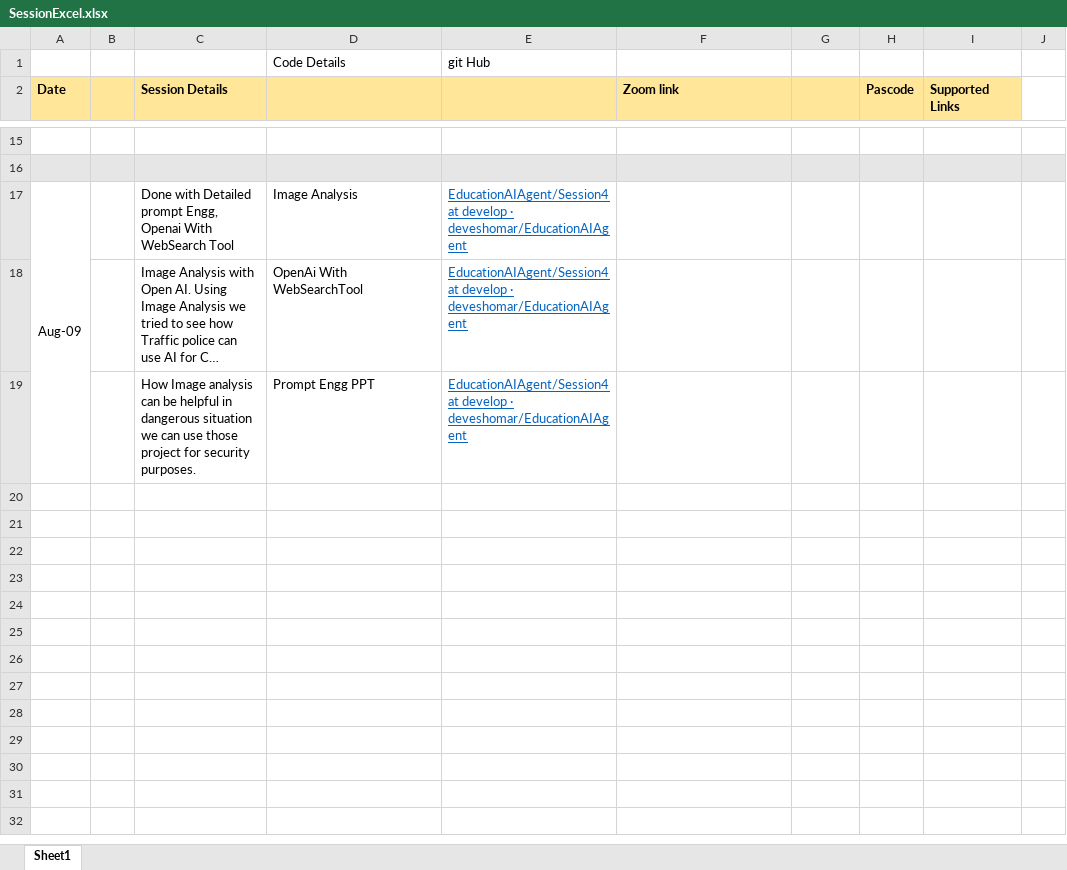
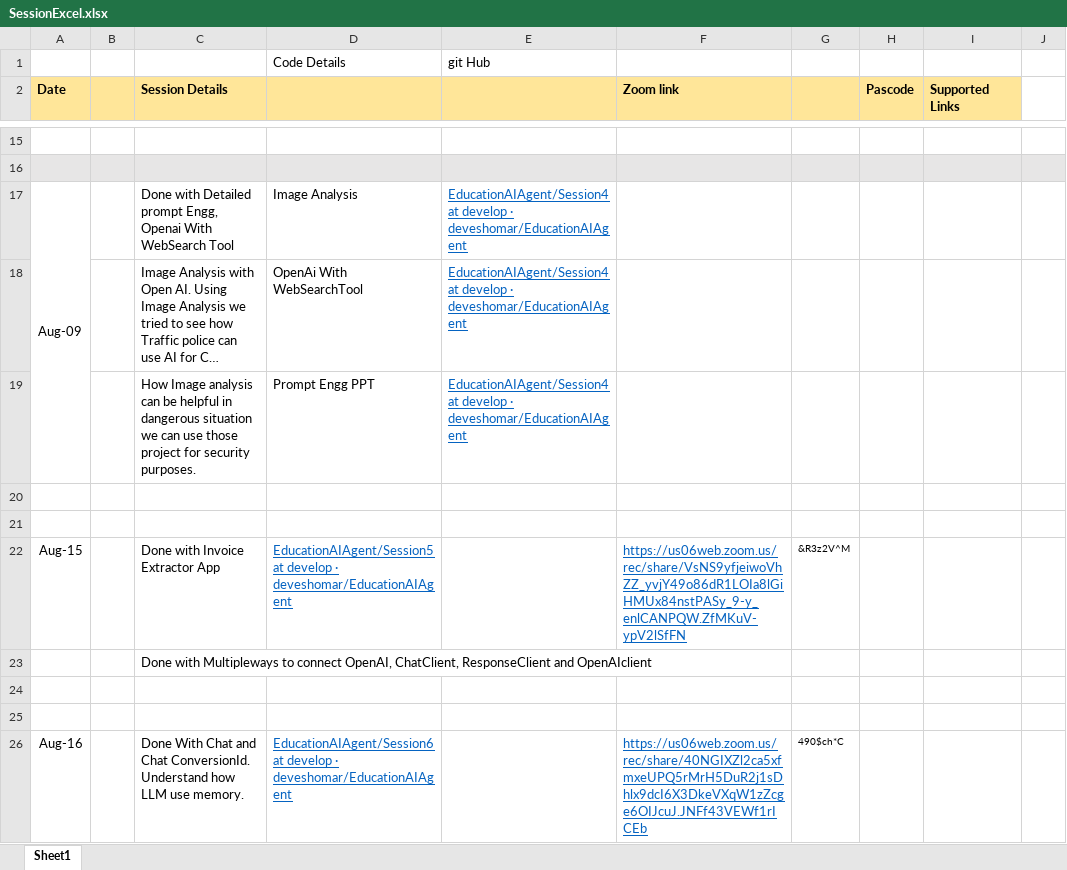
Before and after one commit to deveshomar/EducationAIAgent, an Excel workbook: ExcelDetails/SessionExcel.xlsx, sheet Sheet1, drawn as a sheet; only a part is shown, gaps mark what is left out; long unchanged cells end in …; values as stored, in another font and other column widths than the file's, no borders; the diff names each change by its address in the sheet, - before the commit and + after, or states it on an @@ line.

Commit message:
Excel

```diff
--- a/ExcelDetails/SessionExcel.xlsx (sheet Sheet1)
+++ b/ExcelDetails/SessionExcel.xlsx (sheet Sheet1)
+row 20: (empty)
+row 21: (empty)
+row 22: Aug-15 |  | Done with Invoice Extractor App | EducationAIAgent/Session5 at develop · deveshomar/EducationAIAgent |  | https://us06web.zoom.us/rec/share/VsNS9yfjeiwoVhZZ_yvjY49o86dR1LOIa8lGiHMUx84nstPASy_9-y_enlCANPQW.ZfMKuV-ypV2lSfFN | &R3z2V^M
+row 23:  |  | Done with Multipleways to connect OpenAI, ChatClient, ResponseClient and OpenAIclient
+row 24: (empty)
+row 25: (empty)
+row 26: Aug-16 |  | Done With Chat and Chat ConversionId. Understand how LLM use memory. | EducationAIAgent/Session6 at develop · deveshomar/EducationAIAgent |  | https://us06web.zoom.us/rec/share/40NGIXZl2ca5xfmxeUPQ5rMrH5DuR2j1sDhlx9dcI6X3DkeVXqW1zZcge6OIJcuJ.JNFf43VEWf1rICEb | 490$ch*C
```
Also changed, not shown: 8 other files.
